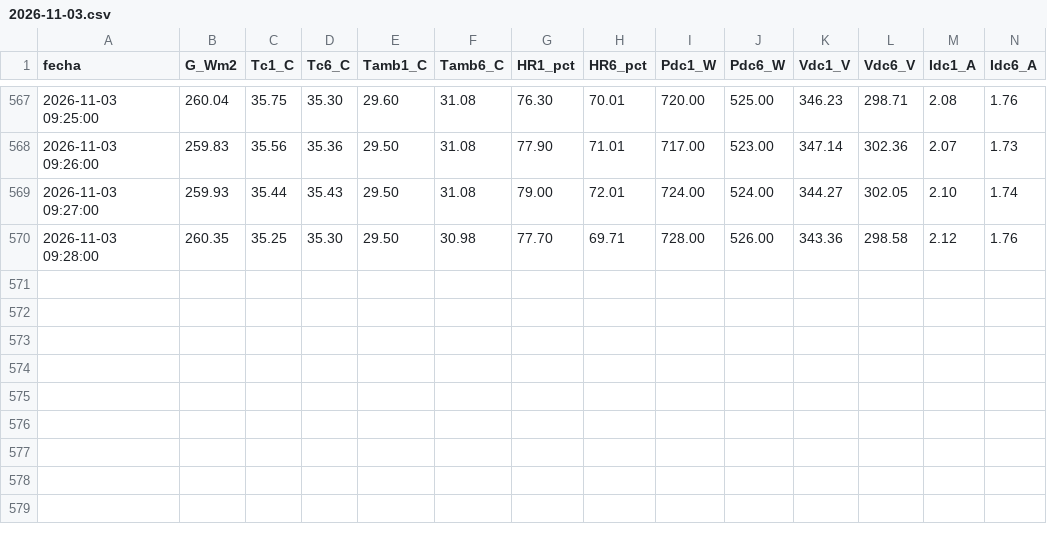
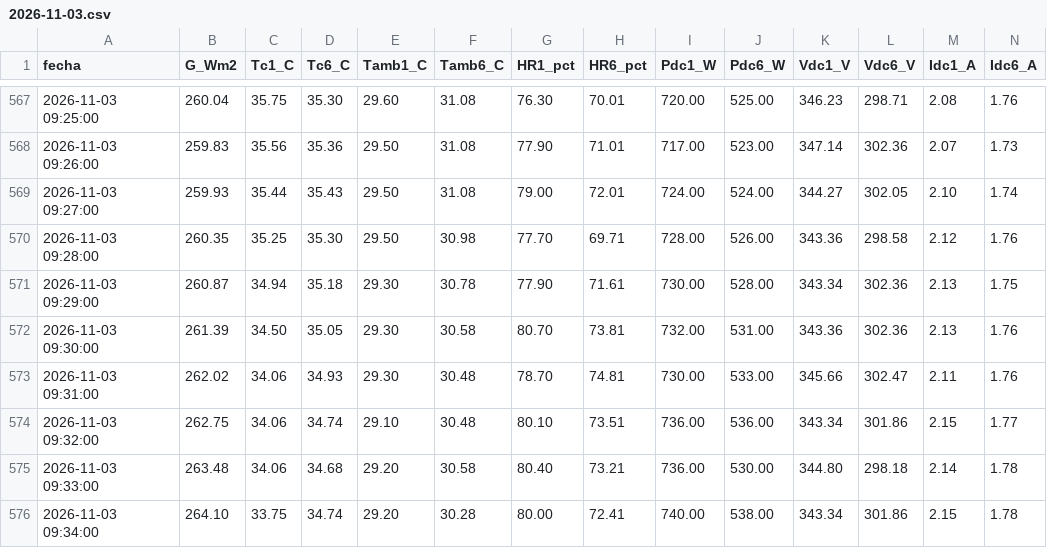
Before and after one commit to sthifen/pv-el5656-datos, a CSV file: datos/2026-11-03.csv, drawn as a sheet; only a part is shown, gaps mark what is left out; the diff names each change by its address in the sheet, - before the commit and + after, or states it on an @@ line.

Commit message:
datos 2026-11-03 09:34

```diff
--- a/datos/2026-11-03.csv
+++ b/datos/2026-11-03.csv
+row 571: 2026-11-03 09:29:00 | 260.87 | 34.94 | 35.18 | 29.30 | 30.78 | 77.90 | 71.61 | 730.00 | 528.00 | 343.34 | 302.36 | 2.13 | 1.75
+row 572: 2026-11-03 09:30:00 | 261.39 | 34.50 | 35.05 | 29.30 | 30.58 | 80.70 | 73.81 | 732.00 | 531.00 | 343.36 | 302.36 | 2.13 | 1.76
+row 573: 2026-11-03 09:31:00 | 262.02 | 34.06 | 34.93 | 29.30 | 30.48 | 78.70 | 74.81 | 730.00 | 533.00 | 345.66 | 302.47 | 2.11 | 1.76
+row 574: 2026-11-03 09:32:00 | 262.75 | 34.06 | 34.74 | 29.10 | 30.48 | 80.10 | 73.51 | 736.00 | 536.00 | 343.34 | 301.86 | 2.15 | 1.77
+row 575: 2026-11-03 09:33:00 | 263.48 | 34.06 | 34.68 | 29.20 | 30.58 | 80.40 | 73.21 | 736.00 | 530.00 | 344.80 | 298.18 | 2.14 | 1.78
+row 576: 2026-11-03 09:34:00 | 264.10 | 33.75 | 34.74 | 29.20 | 30.28 | 80.00 | 72.41 | 740.00 | 538.00 | 343.34 | 301.86 | 2.15 | 1.78
```
